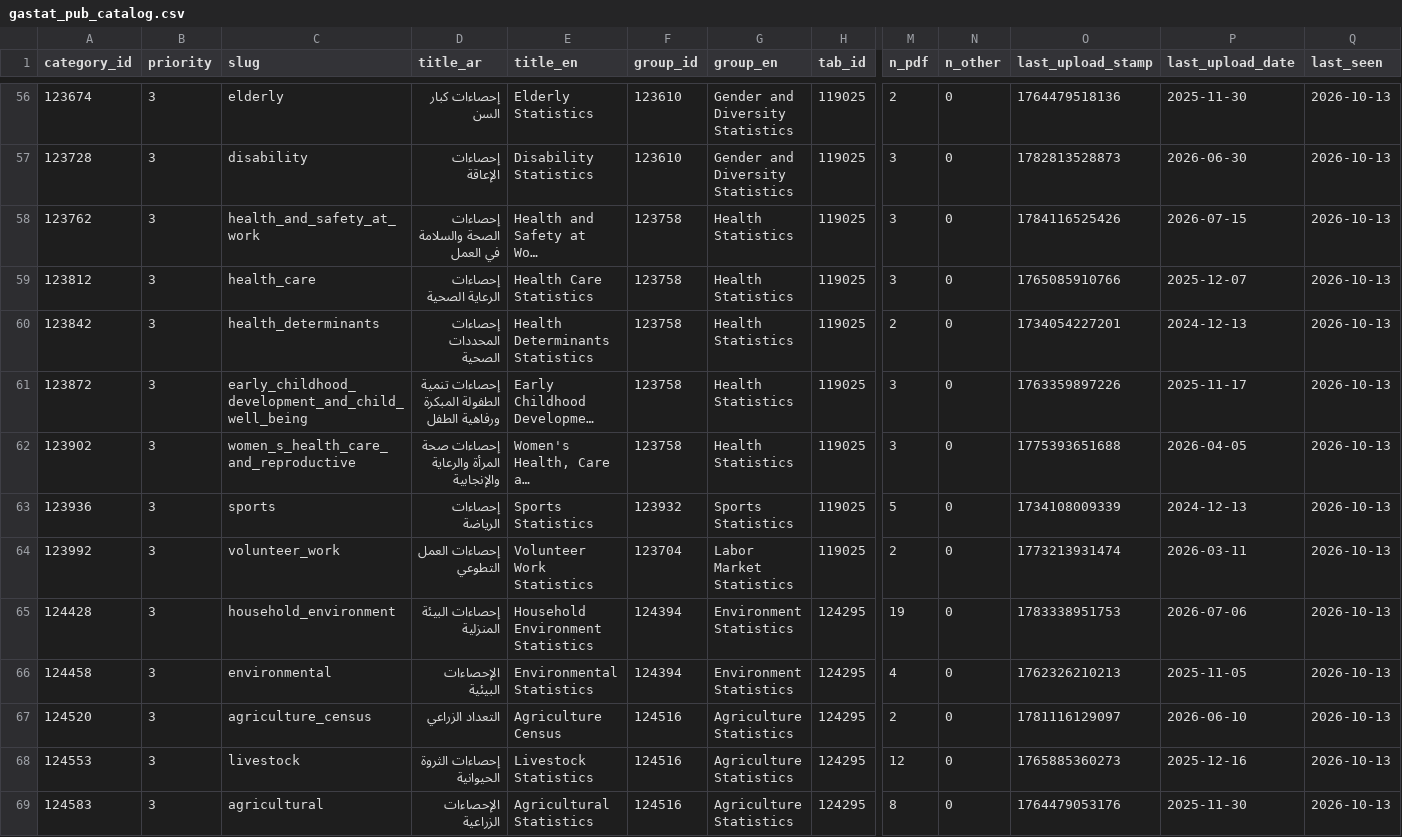
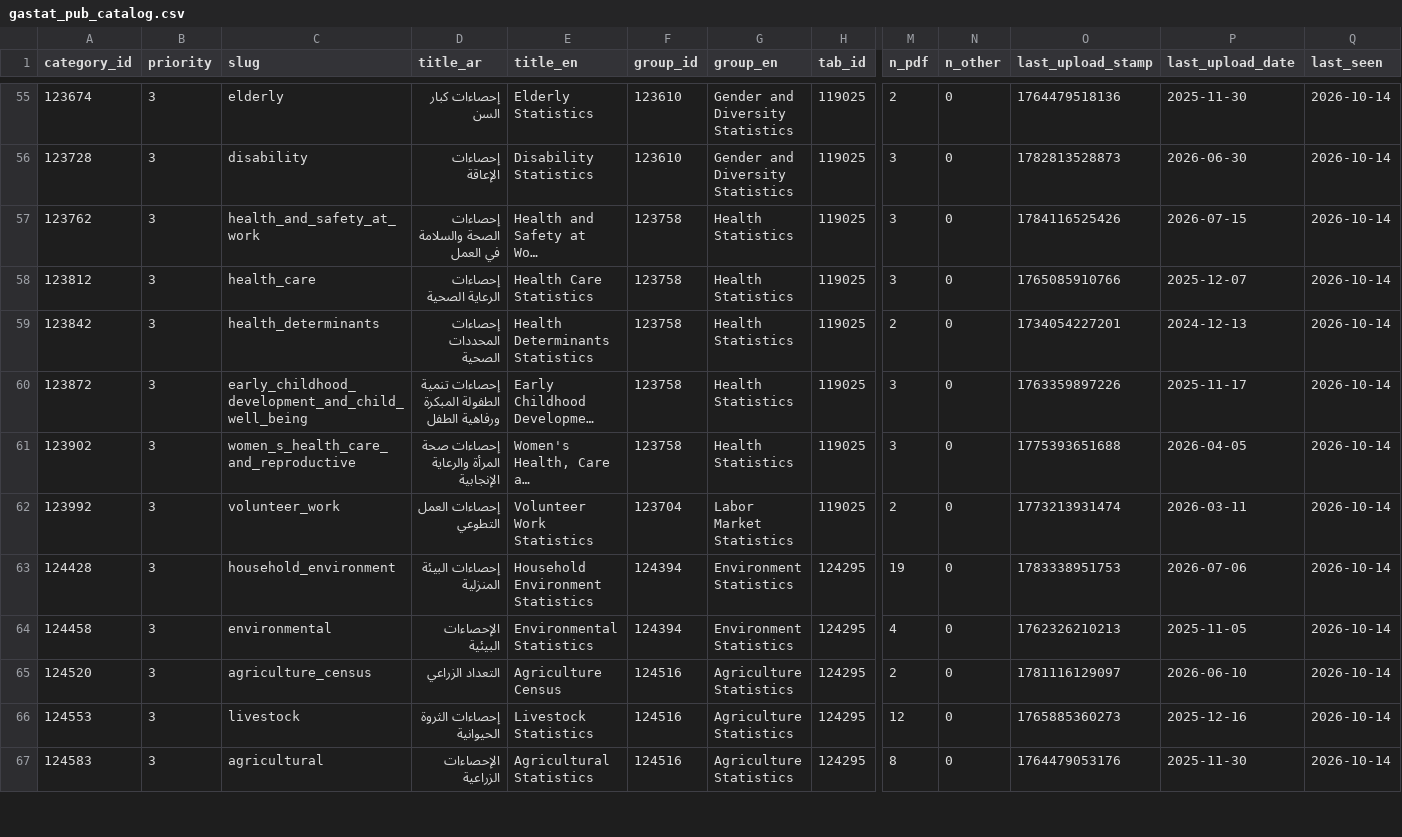
Before and after one commit to alialia1436-dev/marqab-runner, a CSV file: data/collect/gastat_pub_catalog.csv, drawn as a sheet; only a part is shown, gaps mark what is left out; long unchanged cells end in …; removed rows and columns are numbered as before the commit, all else as after; rows hold the shown columns only; the diff covers the shown part only; the diff names each change by its address in the sheet, - before the commit and + after, or states it on an @@ line.

```diff
--- a/data/collect/gastat_pub_catalog.csv
+++ b/data/collect/gastat_pub_catalog.csv
-Q55:Q61 (last_seen): 2026-10-13
+Q55:Q61 (last_seen): 2026-10-14
-D61 (title_ar): إحصاءات صحة المرأة والرعاية والإنجابية
+D61 (title_ar): إحصاءات صحة المرأة والرعاية الإنجابية
-row 63: 123936 | 3 | sports | إحصاءات الرياضة | Sports Statistics | 123932 | Sports Statistics | 119025 | 5 | 0 | 1734108009339 | 2024-12-13 | 2026-10-13
-Q62:Q67 (last_seen): 2026-10-13
+Q62:Q67 (last_seen): 2026-10-14
```
Also changed, not shown: 1 removed row and 101 edited cells elsewhere in this file, raw/history/gastat_pub/published_on.csv, raw/history/manifest.csv, 6 other files.
